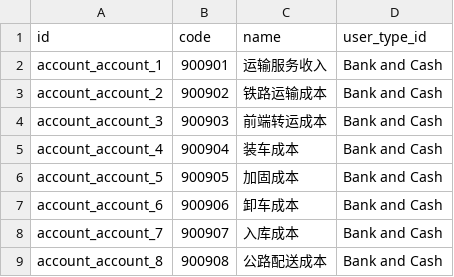
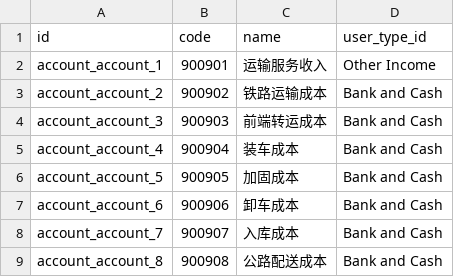
Before and after one commit to g6982/aop, a CSV file: aop_data/data/account.account.csv, drawn as a sheet.

```diff
--- a/aop_data/data/account.account.csv
+++ b/aop_data/data/account.account.csv
@@ -1,3 +1,3 @@
 id,code,name,user_type_id
-account_account_1,900901,运输服务收入,Bank and Cash
+account_account_1,900901,运输服务收入,Other Income
 account_account_2,900902,铁路运输成本,Bank and Cash
```
Also changed, not shown: 2 other files.
